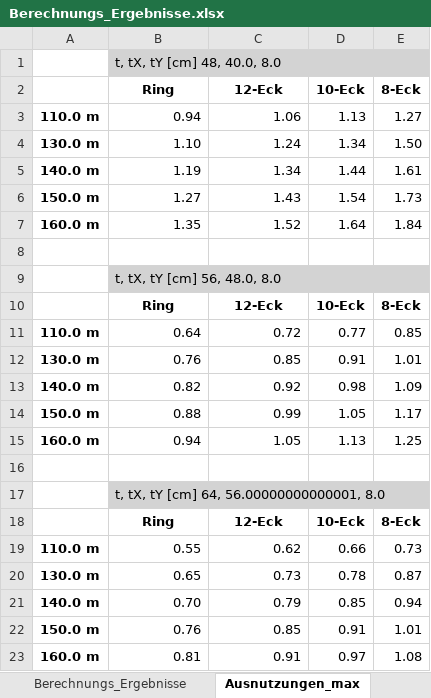
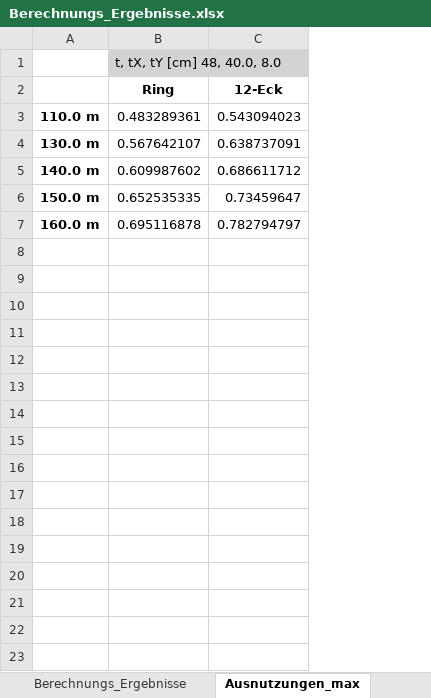
Before and after one commit to JoZimmer/CoupledBeams, an Excel workbook: 3DBeam/output/Berechnungs_Ergebnisse.xlsx, sheet Ausnutzungen_max, drawn as a sheet; values as stored, in another font and other column widths than the file's, no borders; the diff names each change by its address in the sheet, - before the commit and + after, or states it on an @@ line.

```diff
--- a/3DBeam/output/Berechnungs_Ergebnisse.xlsx (sheet Ausnutzungen_max)
+++ b/3DBeam/output/Berechnungs_Ergebnisse.xlsx (sheet Ausnutzungen_max)
-column D (10-Eck), rows 3-7: 1.13 | 1.34 | 1.44 | 1.54 | 1.64
-column E (8-Eck), rows 3-7: 1.27 | 1.50 | 1.61 | 1.73 | 1.84
-B3 (Ring): 0.94
+B3 (Ring): 0.483289361
-C3 (12-Eck): 1.06
+C3 (12-Eck): 0.543094023
-B4 (Ring): 1.10
+B4 (Ring): 0.567642107
-C4 (12-Eck): 1.24
+C4 (12-Eck): 0.638737091
-B5 (Ring): 1.19
+B5 (Ring): 0.609987602
-C5 (12-Eck): 1.34
+C5 (12-Eck): 0.686611712
-B6 (Ring): 1.27
+B6 (Ring): 0.652535335
-C6 (12-Eck): 1.43
+C6 (12-Eck): 0.73459647
-B7 (Ring): 1.35
+B7 (Ring): 0.695116878
-C7 (12-Eck): 1.52
+C7 (12-Eck): 0.782794797
-row 8: (empty)
-row 9:  | t, tX, tY [cm] 56, 48.0, 8.0
-row 10:  | Ring | 12-Eck | 10-Eck | 8-Eck
-row 11: 110.0 m | 0.64 | 0.72 | 0.77 | 0.85
-row 12: 130.0 m | 0.76 | 0.85 | 0.91 | 1.01
-row 13: 140.0 m | 0.82 | 0.92 | 0.98 | 1.09
-row 14: 150.0 m | 0.88 | 0.99 | 1.05 | 1.17
-row 15: 160.0 m | 0.94 | 1.05 | 1.13 | 1.25
-row 16: (empty)
-row 17:  | t, tX, tY [cm] 64, 56.00000000000001, 8.0
-row 18:  | Ring | 12-Eck | 10-Eck | 8-Eck
-row 19: 110.0 m | 0.55 | 0.62 | 0.66 | 0.73
-row 20: 130.0 m | 0.65 | 0.73 | 0.78 | 0.87
-row 21: 140.0 m | 0.70 | 0.79 | 0.85 | 0.94
-row 22: 150.0 m | 0.76 | 0.85 | 0.91 | 1.01
-row 23: 160.0 m | 0.81 | 0.91 | 0.97 | 1.08
```
Also changed, not shown: sheet Berechnungs_Ergebnisse, 5 other files.
